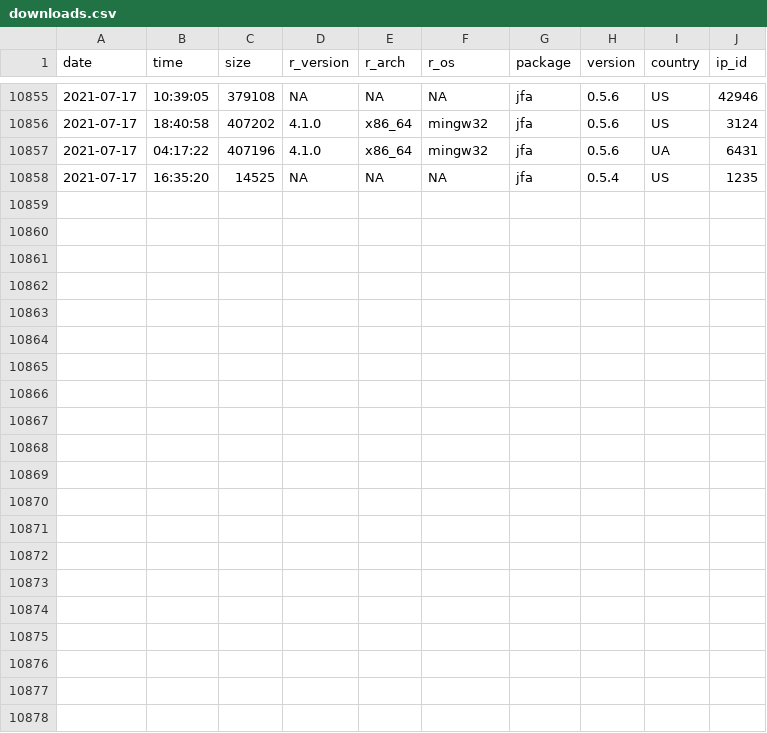
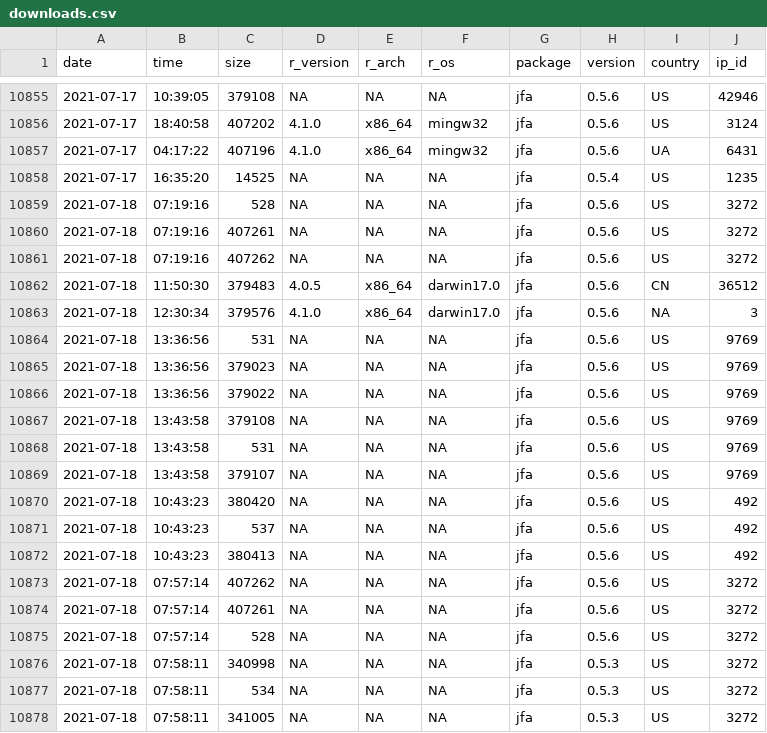
Before and after one commit to koenderks/jfa, a CSV file: man/figures/readme/worldmap/downloads.csv, drawn as a sheet; only a part is shown, gaps mark what is left out.

Commit message:
Package statistics update for 2021-07-20

```diff
--- a/man/figures/readme/worldmap/downloads.csv
+++ b/man/figures/readme/worldmap/downloads.csv
@@ -10858 +10858,21 @@
 "2021-07-17","16:35:20",14525,NA,NA,NA,"jfa","0.5.4","US",1235
+"2021-07-18","07:19:16",528,NA,NA,NA,"jfa","0.5.6","US",3272
+"2021-07-18","07:19:16",407261,NA,NA,NA,"jfa","0.5.6","US",3272
+"2021-07-18","07:19:16",407262,NA,NA,NA,"jfa","0.5.6","US",3272
+"2021-07-18","11:50:30",379483,"4.0.5","x86_64","darwin17.0","jfa","0.5.6","CN",36512
+"2021-07-18","12:30:34",379576,"4.1.0","x86_64","darwin17.0","jfa","0.5.6",NA,3
+"2021-07-18","13:36:56",531,NA,NA,NA,"jfa","0.5.6","US",9769
+"2021-07-18","13:36:56",379023,NA,NA,NA,"jfa","0.5.6","US",9769
+"2021-07-18","13:36:56",379022,NA,NA,NA,"jfa","0.5.6","US",9769
+"2021-07-18","13:43:58",379108,NA,NA,NA,"jfa","0.5.6","US",9769
+"2021-07-18","13:43:58",531,NA,NA,NA,"jfa","0.5.6","US",9769
+"2021-07-18","13:43:58",379107,NA,NA,NA,"jfa","0.5.6","US",9769
+"2021-07-18","10:43:23",380420,NA,NA,NA,"jfa","0.5.6","US",492
+"2021-07-18","10:43:23",537,NA,NA,NA,"jfa","0.5.6","US",492
+"2021-07-18","10:43:23",380413,NA,NA,NA,"jfa","0.5.6","US",492
+"2021-07-18","07:57:14",407262,NA,NA,NA,"jfa","0.5.6","US",3272
+"2021-07-18","07:57:14",407261,NA,NA,NA,"jfa","0.5.6","US",3272
+"2021-07-18","07:57:14",528,NA,NA,NA,"jfa","0.5.6","US",3272
+"2021-07-18","07:58:11",340998,NA,NA,NA,"jfa","0.5.3","US",3272
+"2021-07-18","07:58:11",534,NA,NA,NA,"jfa","0.5.3","US",3272
+"2021-07-18","07:58:11",341005,NA,NA,NA,"jfa","0.5.3","US",3272
```
Also changed, not shown: 2 other files.
